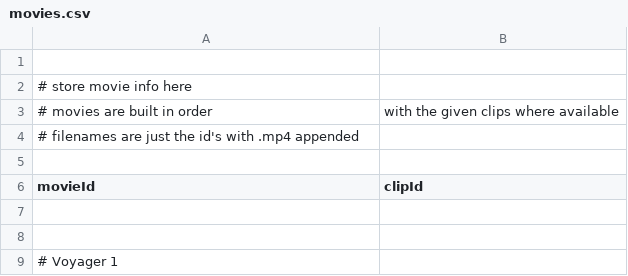
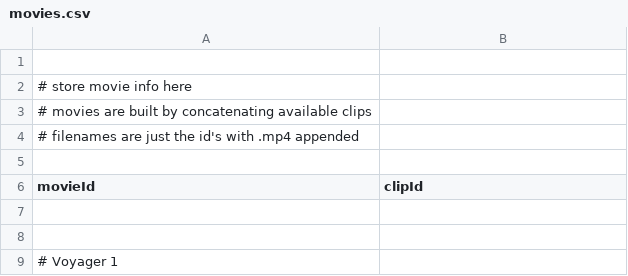
Before and after one commit to bburns/PyVoyager, a CSV file: db/movies.csv, drawn as a sheet; only a part is shown; removed rows and columns are numbered as before the commit, all else as after; the diff names each change by its address in the sheet, - before the commit and + after, or states it on an @@ line.

```diff
--- a/db/movies.csv
+++ b/db/movies.csv
-row 3: # movies are built in order | with the given clips where available
+row 3: # movies are built by concatenating available clips
```
Also changed, not shown: db/centering.csv, db/framerates.csv, 15 other files.
